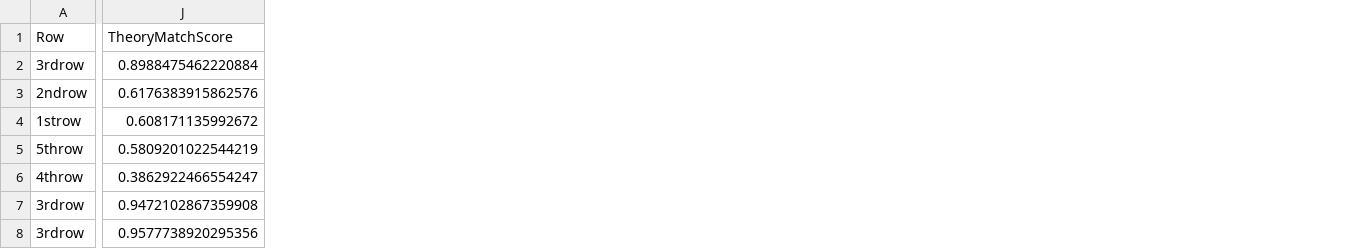
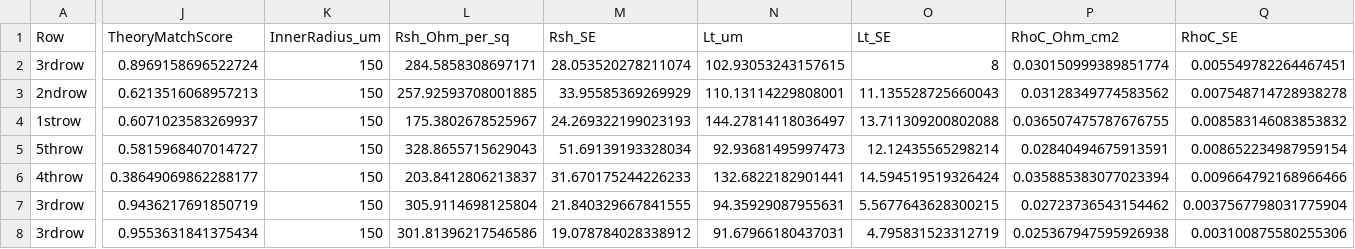
Before and after one commit to winternight05/-, a CSV file: output/w4_analysis/regression_summary.csv, drawn as a sheet; only a part is shown, gaps mark what is left out; the diff covers the shown part only; the diff names each change by its address in the sheet, - before the commit and + after, or states it on an @@ line.

Commit message:
Extract CTLM contact parameters from device geometry

```diff
--- a/output/w4_analysis/regression_summary.csv
+++ b/output/w4_analysis/regression_summary.csv
+column K (InnerRadius_um), rows 2-8: all 150
+column L (Rsh_Ohm_per_sq), rows 2-8: 284.5858308697171 | 257.92593708001885 | 175.3802678525967 | 328.8655715629043 | 203.8412806213837 | 305.9114698125804 | 301.81396217546586
+column M (Rsh_SE), rows 2-8: 28.053520278211074 | 33.95585369269929 | 24.269322199023193 | 51.69139193328034 | 31.670175244226233 | 21.840329667841555 | 19.078784028338912
+column N (Lt_um), rows 2-8: 102.93053243157615 | 110.13114229808001 | 144.27814118036497 | 92.93681495997473 | 132.6822182901441 | 94.35929087955631 | 91.67966180437031
+column O (Lt_SE), rows 2-8: 8 | 11.135528725660043 | 13.711309200802088 | 12.12435565298214 | 14.594519519326424 | 5.5677643628300215 | 4.795831523312719
+column P (RhoC_Ohm_cm2), rows 2-8: 0.030150999389851774 | 0.03128349774583562 | 0.036507475787676755 | 0.02840494675913591 | 0.035885383077023394 | 0.02723736543154462 | 0.025367947595926938
+column Q (RhoC_SE), rows 2-8: 0.005549782264467451 | 0.007548714728938278 | 0.008583146083853832 | 0.008652234987959154 | 0.009664792168966466 | 0.0037567798031775904 | 0.003100875580255306
-J2 (TheoryMatchScore): 0.8988475462220884
+J2 (TheoryMatchScore): 0.8969158696522724
-J3 (TheoryMatchScore): 0.6176383915862576
+J3 (TheoryMatchScore): 0.6213516068957213
-J4 (TheoryMatchScore): 0.608171135992672
+J4 (TheoryMatchScore): 0.6071023583269937
-J5 (TheoryMatchScore): 0.5809201022544219
+J5 (TheoryMatchScore): 0.5815968407014727
-J6 (TheoryMatchScore): 0.3862922466554247
+J6 (TheoryMatchScore): 0.38649069862288177
-J7 (TheoryMatchScore): 0.9472102867359908
+J7 (TheoryMatchScore): 0.9436217691850719
-J8 (TheoryMatchScore): 0.9577738920295356
+J8 (TheoryMatchScore): 0.9553631841375434
```
Also changed, not shown: 4 added columns elsewhere in this file, output/w4_analysis/presentation_selection.csv, 6 other files.
